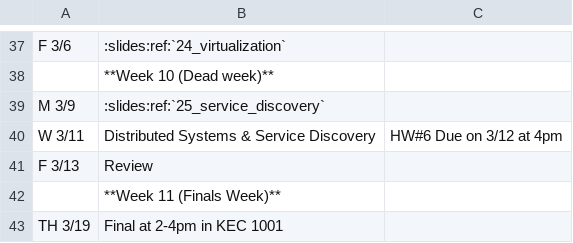
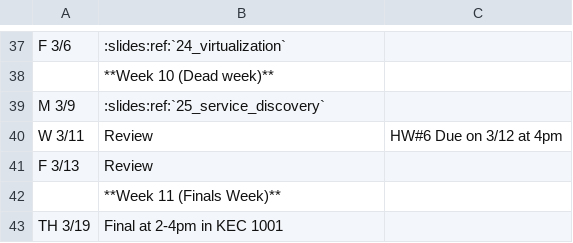
Before and after one commit to osuosl/cs312, a CSV file: source/_static/calendar.csv, drawn as a sheet; only a part is shown, gaps mark what is left out.

Commit message:
add review to calendar

```diff
--- a/source/_static/calendar.csv
+++ b/source/_static/calendar.csv
@@ -39,3 +39,3 @@ F 3/6,":slides:ref:`24_virtualization`",
 M 3/9,":slides:ref:`25_service_discovery`",
-W 3/11,Distributed Systems & Service Discovery,"HW#6 Due on 3/12 at 4pm"
+W 3/11,Review,"HW#6 Due on 3/12 at 4pm"
 F 3/13,Review,
```
